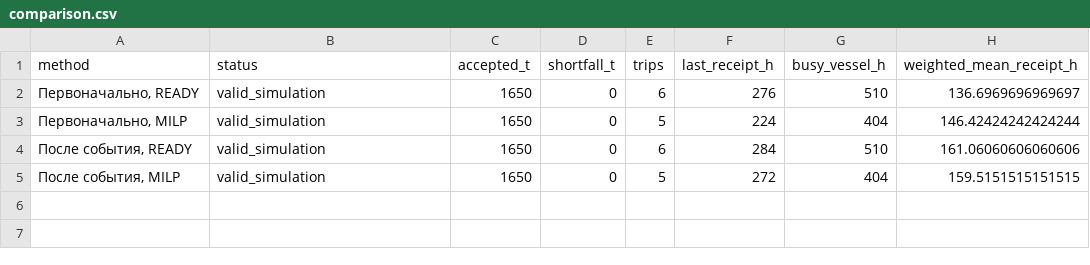
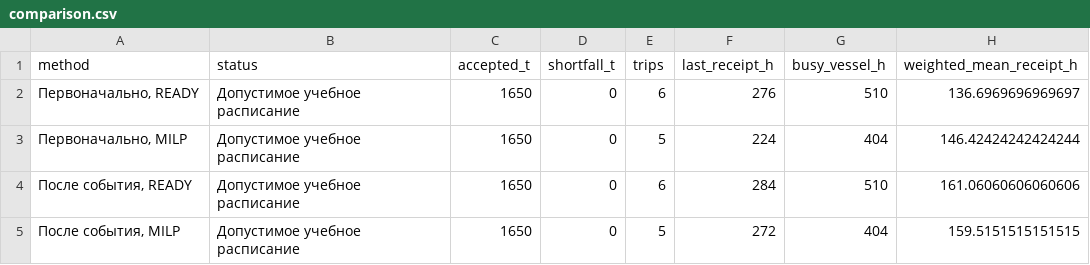
Before and after one commit to EvalenkoEkaterina/yana-planner, a CSV file: demos/replanning/comparison.csv, drawn as a sheet.

Commit message:
Improve defense demo with vessel timelines and numerical conclusions

```diff
--- a/demos/replanning/comparison.csv
+++ b/demos/replanning/comparison.csv
@@ -1,5 +1,5 @@
 method,status,accepted_t,shortfall_t,trips,last_receipt_h,busy_vessel_h,weighted_mean_receipt_h
-"Первоначально, READY",valid_simulation,1650,0,6,276,510,136.6969696969697
-"Первоначально, MILP",valid_simulation,1650,0,5,224,404,146.42424242424244
-"После события, READY",valid_simulation,1650,0,6,284,510,161.06060606060606
-"После события, MILP",valid_simulation,1650,0,5,272,404,159.5151515151515
+"Первоначально, READY",Допустимое учебное расписание,1650,0,6,276,510,136.6969696969697
+"Первоначально, MILP",Допустимое учебное расписание,1650,0,5,224,404,146.42424242424244
+"После события, READY",Допустимое учебное расписание,1650,0,6,284,510,161.06060606060606
+"После события, MILP",Допустимое учебное расписание,1650,0,5,272,404,159.5151515151515
```
Also changed, not shown: demos/static/comparison.csv, 15 other files.
